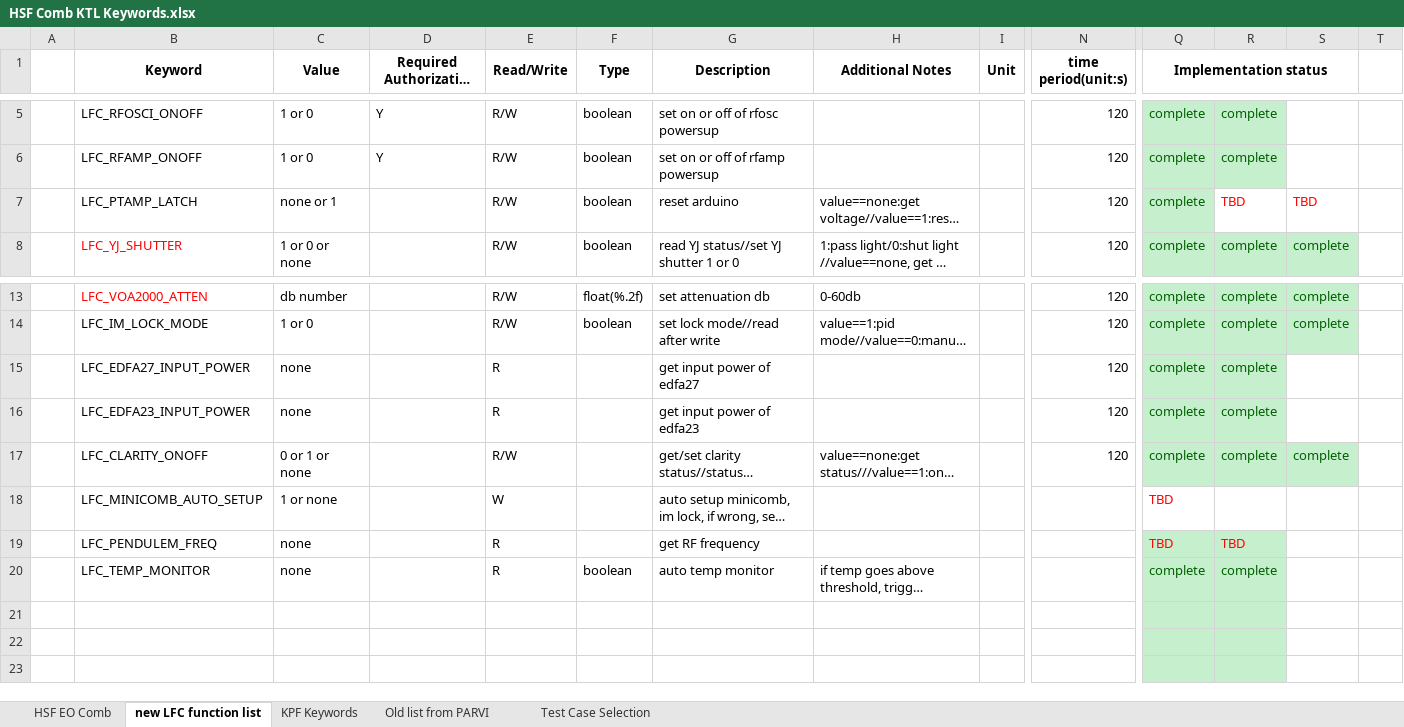
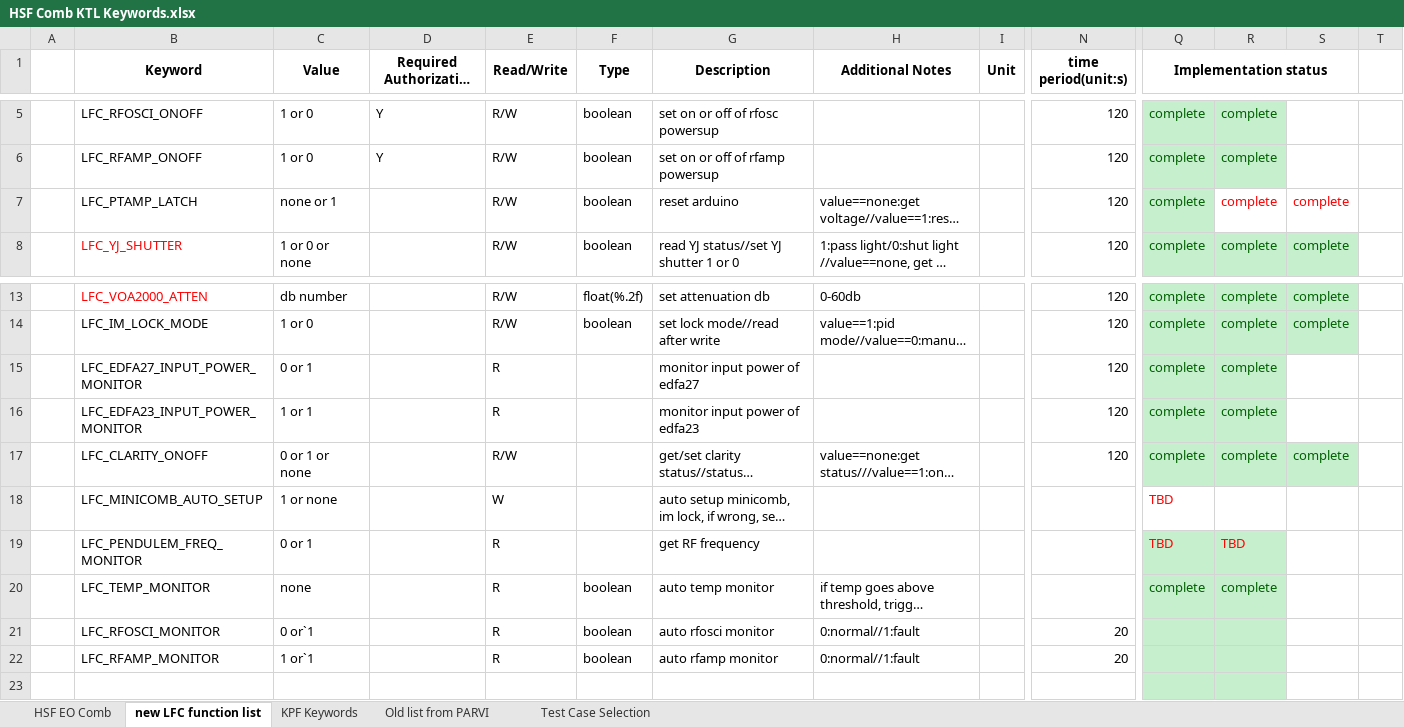
Before and after one commit to kester2015/KeckLFC-deploy, an Excel workbook: HSF Comb KTL Keywords.xlsx, sheet new LFC function list, drawn as a sheet; only a part is shown, gaps mark what is left out; long unchanged cells end in …; values as stored, in another font and other column widths than the file's, no borders; rows hold the shown columns only; the diff names each change by its address in the sheet, - before the commit and + after, or states it on an @@ line.

Commit message:
update monitor function in xlsx

```diff
--- a/HSF Comb KTL Keywords.xlsx (sheet new LFC function list)
+++ b/HSF Comb KTL Keywords.xlsx (sheet new LFC function list)
-R7: TBD
+R7: complete
-S7: TBD
+S7: complete
-B15 (Keyword): LFC_EDFA27_INPUT_POWER
+B15 (Keyword): LFC_EDFA27_INPUT_POWER_MONITOR
-C15 (Value): none
+C15 (Value): 0 or 1
-G15 (Description): get input power of edfa27
+G15 (Description): monitor input power of edfa27
-B16 (Keyword): LFC_EDFA23_INPUT_POWER
+B16 (Keyword): LFC_EDFA23_INPUT_POWER_MONITOR
-C16 (Value): none
+C16 (Value): 1 or 1
-G16 (Description): get input power of edfa23
+G16 (Description): monitor input power of edfa23
-B19 (Keyword): LFC_PENDULEM_FREQ
+B19 (Keyword): LFC_PENDULEM_FREQ_MONITOR
-C19 (Value): none
+C19 (Value): 0 or 1
-row 21: (empty)
+row 21:  | LFC_RFOSCI_MONITOR | 0 or`1 |  | R | boolean | auto rfosci monitor | 0:normal//1:fault |  | 20
-row 22: (empty)
+row 22:  | LFC_RFAMP_MONITOR | 1 or`1 |  | R | boolean | auto rfamp monitor | 0:normal//1:fault |  | 20
```
